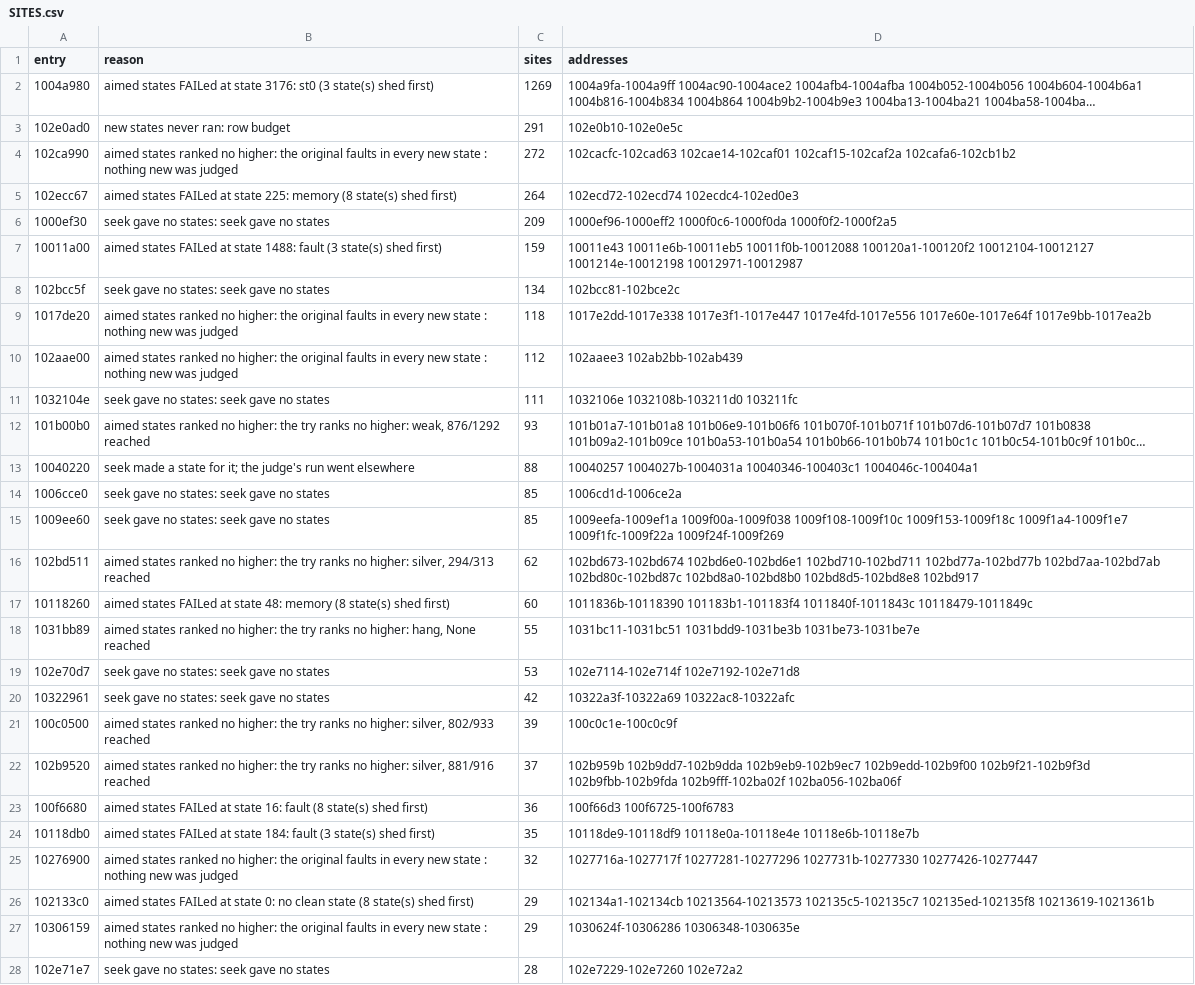
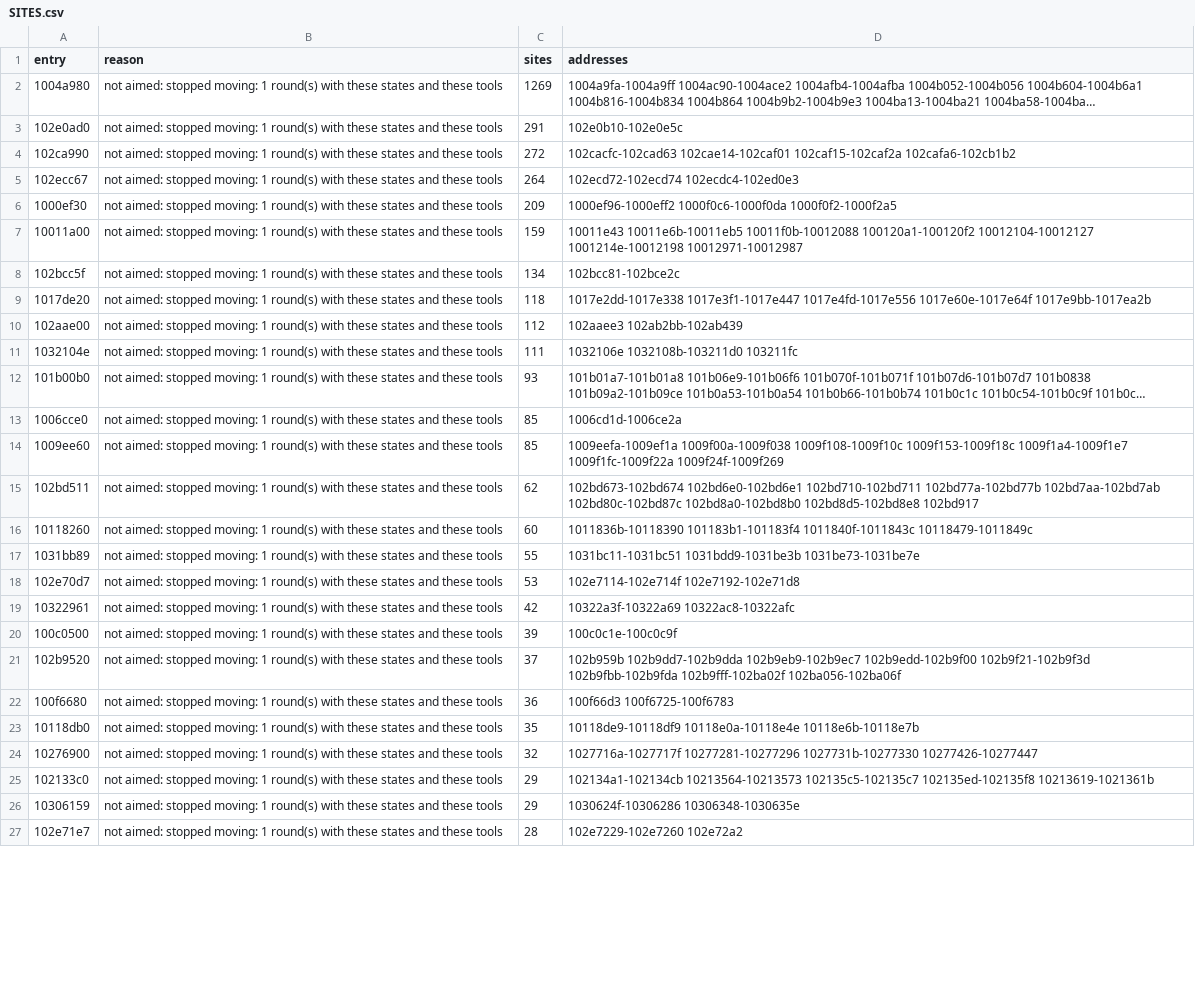
Before and after one commit to cowrevenge/cow_kuluu_xi_anything, a CSV file: docs/cow/SITES.csv, drawn as a sheet; only a part is shown; long unchanged cells end in …; removed rows and columns are numbered as before the commit, all else as after; the diff covers the shown part only; the diff names each change by its address in the sheet, - before the commit and + after, or states it on an @@ line.

```diff
--- a/docs/cow/SITES.csv
+++ b/docs/cow/SITES.csv
-B2 (reason): aimed states FAILed at state 3176: st0 (3 state(s) shed first)
+B2 (reason): not aimed: stopped moving: 1 round(s) with these states and these tools
-B3 (reason): new states never ran: row budget
+B3 (reason): not aimed: stopped moving: 1 round(s) with these states and these tools
-B4 (reason): aimed states ranked no higher: the original faults in every new state : nothing new was judged
+B4 (reason): not aimed: stopped moving: 1 round(s) with these states and these tools
-B5 (reason): aimed states FAILed at state 225: memory (8 state(s) shed first)
+B5 (reason): not aimed: stopped moving: 1 round(s) with these states and these tools
-B6 (reason): seek gave no states: seek gave no states
+B6 (reason): not aimed: stopped moving: 1 round(s) with these states and these tools
-B7 (reason): aimed states FAILed at state 1488: fault (3 state(s) shed first)
+B7 (reason): not aimed: stopped moving: 1 round(s) with these states and these tools
-B8 (reason): seek gave no states: seek gave no states
+B8 (reason): not aimed: stopped moving: 1 round(s) with these states and these tools
-B9:B10 (reason): aimed states ranked no higher: the original faults in every new state : nothing new was judged
+B9:B10 (reason): not aimed: stopped moving: 1 round(s) with these states and these tools
-B11 (reason): seek gave no states: seek gave no states
+B11 (reason): not aimed: stopped moving: 1 round(s) with these states and these tools
-B12 (reason): aimed states ranked no higher: the try ranks no higher: weak, 876/1292 reached
+B12 (reason): not aimed: stopped moving: 1 round(s) with these states and these tools
-row 13: 10040220 | seek made a state for it; the judge's run went elsewhere | 88 | 10040257 1004027b-1004031a 10040346-100403c1 1004046c-100404a1
-B13:B14 (reason): seek gave no states: seek gave no states
+B13:B14 (reason): not aimed: stopped moving: 1 round(s) with these states and these tools
-B15 (reason): aimed states ranked no higher: the try ranks no higher: silver, 294/313 reached
+B15 (reason): not aimed: stopped moving: 1 round(s) with these states and these tools
-B16 (reason): aimed states FAILed at state 48: memory (8 state(s) shed first)
+B16 (reason): not aimed: stopped moving: 1 round(s) with these states and these tools
-B17 (reason): aimed states ranked no higher: the try ranks no higher: hang, None reached
+B17 (reason): not aimed: stopped moving: 1 round(s) with these states and these tools
-B18:B19 (reason): seek gave no states: seek gave no states
+B18:B19 (reason): not aimed: stopped moving: 1 round(s) with these states and these tools
-B20 (reason): aimed states ranked no higher: the try ranks no higher: silver, 802/933 reached
+B20 (reason): not aimed: stopped moving: 1 round(s) with these states and these tools
-B21 (reason): aimed states ranked no higher: the try ranks no higher: silver, 881/916 reached
+B21 (reason): not aimed: stopped moving: 1 round(s) with these states and these tools
-B22 (reason): aimed states FAILed at state 16: fault (8 state(s) shed first)
+B22 (reason): not aimed: stopped moving: 1 round(s) with these states and these tools
-B23 (reason): aimed states FAILed at state 184: fault (3 state(s) shed first)
+B23 (reason): not aimed: stopped moving: 1 round(s) with these states and these tools
-B24 (reason): aimed states ranked no higher: the original faults in every new state : nothing new was judged
+B24 (reason): not aimed: stopped moving: 1 round(s) with these states and these tools
-B25 (reason): aimed states FAILed at state 0: no clean state (8 state(s) shed first)
+B25 (reason): not aimed: stopped moving: 1 round(s) with these states and these tools
-B26 (reason): aimed states ranked no higher: the original faults in every new state : nothing new was judged
+B26 (reason): not aimed: stopped moving: 1 round(s) with these states and these tools
-B27 (reason): seek gave no states: seek gave no states
+B27 (reason): not aimed: stopped moving: 1 round(s) with these states and these tools
```
Also changed, not shown: 79 edited cells elsewhere in this file, cow/conveyor/daily.tsv, docs/cow/WHY.csv, 9 other files.
